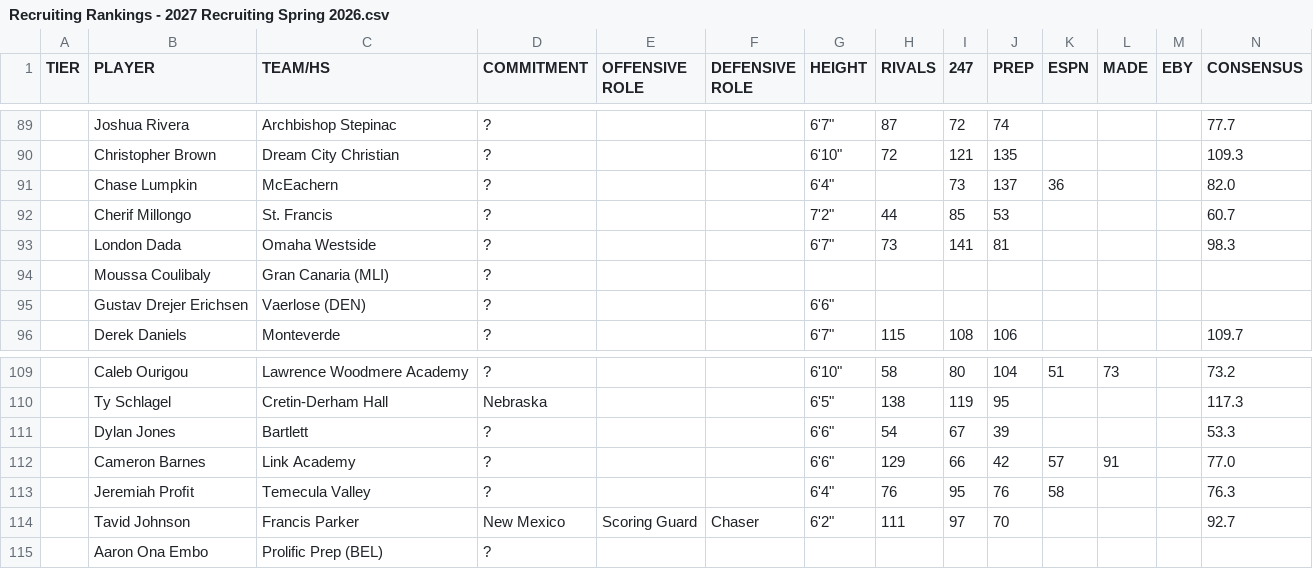
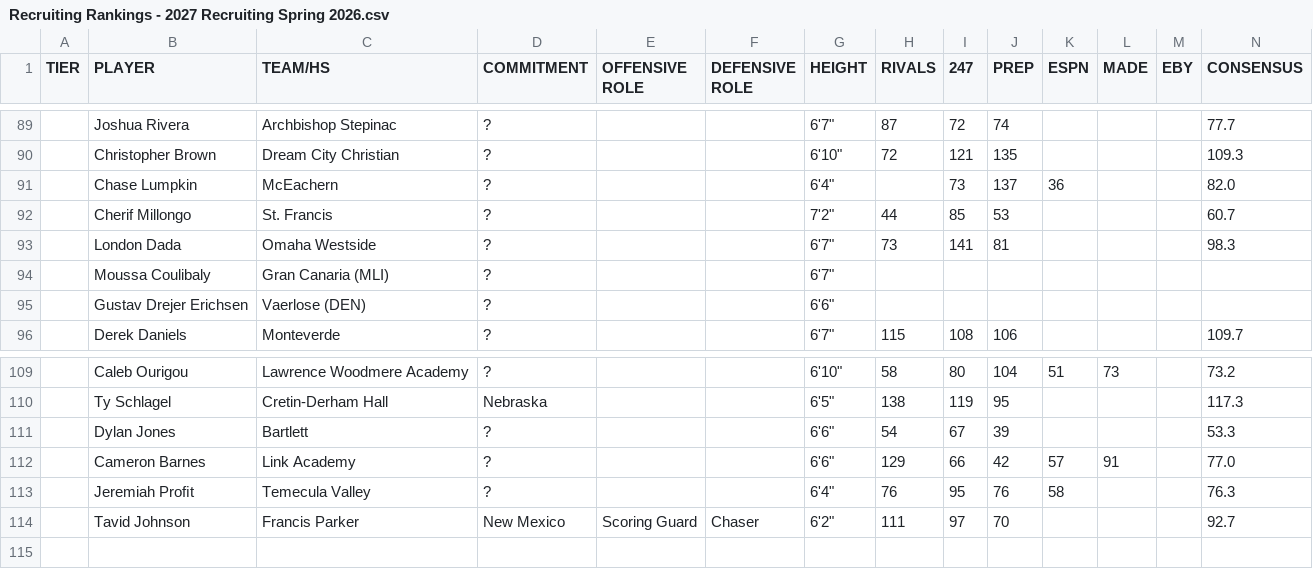
Before and after one commit to logeby2/logeby2.github.io, a CSV file: Recruiting-Rankings/Recruiting Rankings - 2027 Recruiting Spring 2026.csv, drawn as a sheet; only a part is shown, gaps mark what is left out; rows hold the shown columns only; the diff names each change by its address in the sheet, - before the commit and + after, or states it on an @@ line.

```diff
--- a/Recruiting-Rankings/Recruiting Rankings - 2027 Recruiting Spring 2026.csv
+++ b/Recruiting-Rankings/Recruiting Rankings - 2027 Recruiting Spring 2026.csv
-G94 (HEIGHT): (empty)
+G94 (HEIGHT): 6'7"
-row 115:  | Aaron Ona Embo | Prolific Prep (BEL) | ?
```
Also changed, not shown: Recruiting-Rankings/Recruiting Rankings - 2028 Recruiting Spring 2026.csv, 2 other files.
